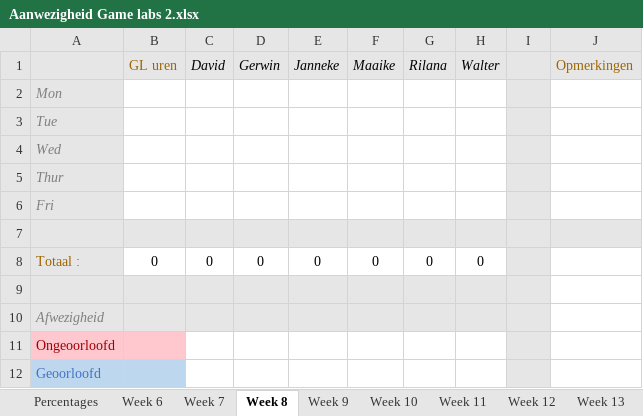
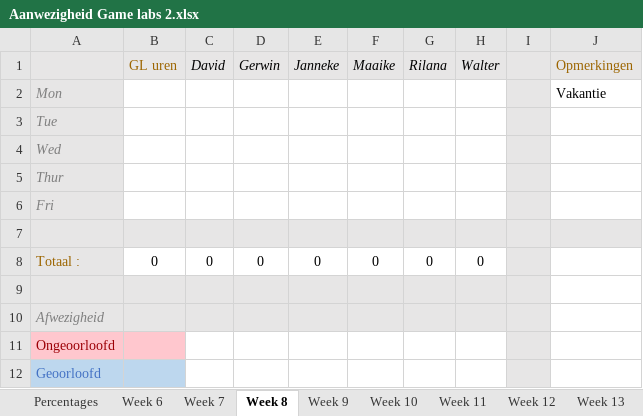
Before and after one commit to Sepi-Florez/Orphanage, an Excel workbook: Documents/Aanwezigheid Game labs 2.xlsx, sheet Week 8, drawn as a sheet; values as stored, in another font and other column widths than the file's, no borders; the diff names each change by its address in the sheet, - before the commit and + after, or states it on an @@ line.

```diff
--- a/Documents/Aanwezigheid Game labs 2.xlsx (sheet Week 8)
+++ b/Documents/Aanwezigheid Game labs 2.xlsx (sheet Week 8)
-J2 (Opmerkingen): (empty)
+J2 (Opmerkingen): Vakantie
```
Also changed, not shown: sheet Week 9, sheet Percentages.
